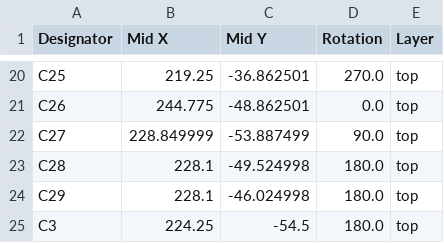
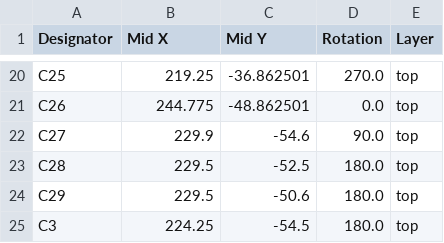
Before and after one commit to cyfinfaza/WINLAB-LP-Radio-Sensor-Hub, a CSV file: production/positions.csv, drawn as a sheet; only a part is shown, gaps mark what is left out; the diff covers the shown part only.

```diff
--- a/production/positions.csv
+++ b/production/positions.csv
@@ -21,5 +21,5 @@ C25,219.25,-36.862501,270.0,top
 C26,244.775,-48.862501,0.0,top
-C27,228.849999,-53.887499,90.0,top
-C28,228.1,-49.524998,180.0,top
-C29,228.1,-46.024998,180.0,top
+C27,229.9,-54.6,90.0,top
+C28,229.5,-52.5,180.0,top
+C29,229.5,-50.6,180.0,top
 C3,224.25,-54.5,180.0,top
```
Also changed, not shown: 16 edited cells elsewhere in this file, production/bom.csv, 17 other files.
